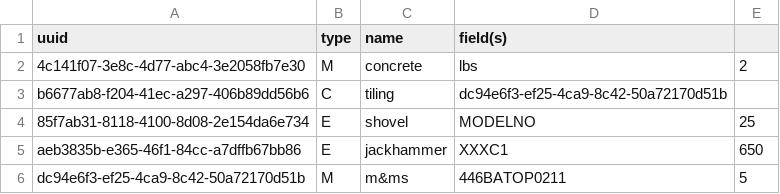
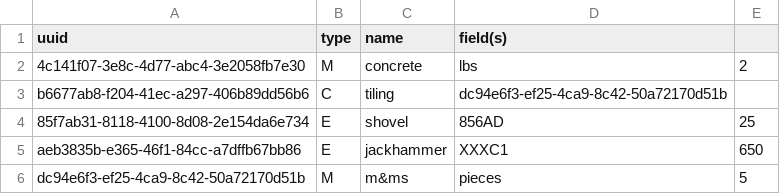
Before and after one commit to OscarHanson22/vgb_invoice_subsystem, a CSV file: vgb_invoice_subsystem/data/ItemsTest.csv, drawn as a sheet.

```diff
--- a/vgb_invoice_subsystem/data/ItemsTest.csv
+++ b/vgb_invoice_subsystem/data/ItemsTest.csv
@@ -3,4 +3,4 @@ uuid,type,name,field(s)
 b6677ab8-f204-41ec-a297-406b89dd56b6,C,tiling,dc94e6f3-ef25-4ca9-8c42-50a72170d51b
-85f7ab31-8118-4100-8d08-2e154da6e734,E,shovel,MODELNO,25
+85f7ab31-8118-4100-8d08-2e154da6e734,E,shovel,856AD,25
 aeb3835b-e365-46f1-84cc-a7dffb67bb86,E,jackhammer,XXXC1,650
-dc94e6f3-ef25-4ca9-8c42-50a72170d51b,M,m&ms,446BATOP0211,5
+dc94e6f3-ef25-4ca9-8c42-50a72170d51b,M,m&ms,pieces,5
```
Also changed, not shown: 1 other file.
